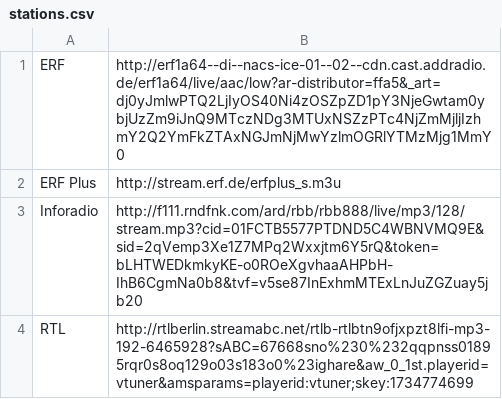
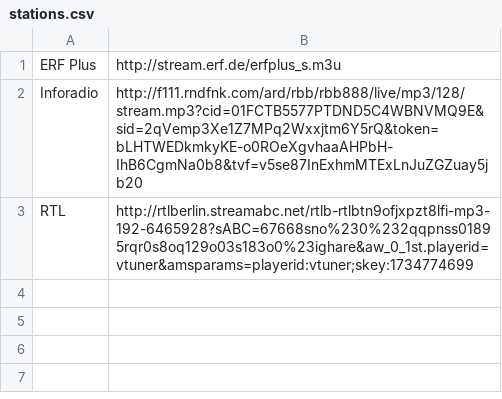
Before and after one commit to Jorineg/Radiowecker, a CSV file: stations.csv, drawn as a sheet; the diff names each change by its address in the sheet, - before the commit and + after, or states it on an @@ line.

```diff
--- a/stations.csv
+++ b/stations.csv
-row 1: ERF | http://erf1a64--di--nacs-ice-01--02--cdn.cast.addradio.de/erf1a64/live/aac/low?ar-distributor=ffa5&_art=dj0yJmlwPTQ2LjIyOS40Ni4zOSZpZD1pY3NjeGwtam0ybjUzZm9iJnQ9MTczNDg3MTUxNSZzPTc4NjZmMjljIzhmY2Q2YmFkZTAxNGJmNjMwYzlmOGRlYTMzMjg1MmY0
```
Also changed, not shown: 1 other file.
